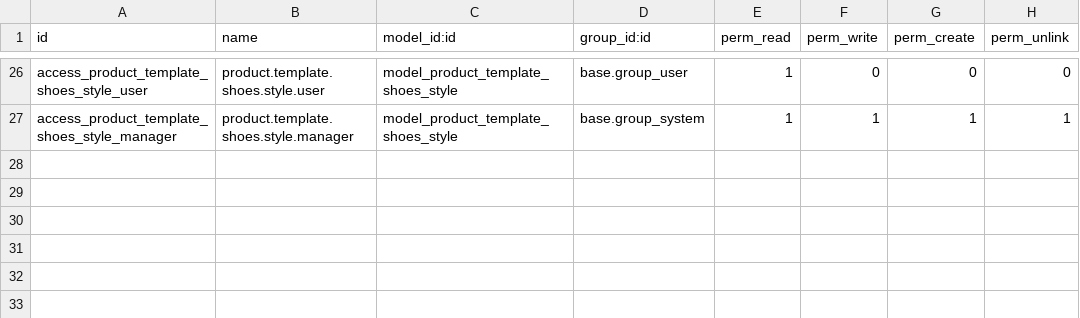
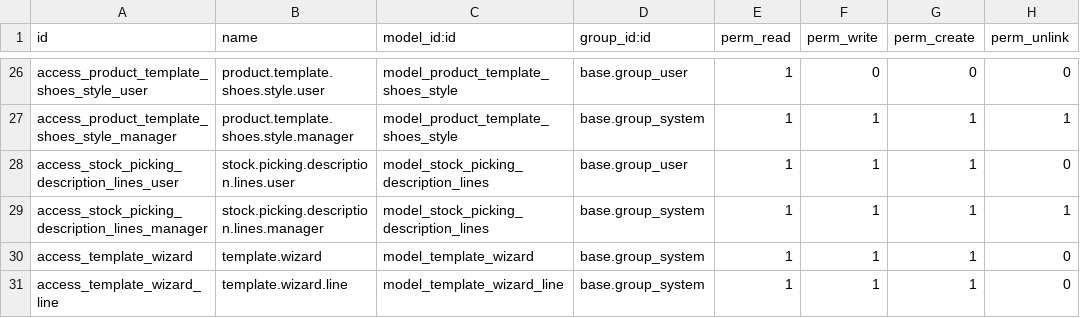
Before and after one commit to weddinghouse/wedding_house, a CSV file: wedding_house_custom/security/ir.model.access.csv, drawn as a sheet; only a part is shown, gaps mark what is left out; the diff names each change by its address in the sheet, - before the commit and + after, or states it on an @@ line.

```diff
--- a/wedding_house_custom/security/ir.model.access.csv
+++ b/wedding_house_custom/security/ir.model.access.csv
+row 28: access_stock_picking_description_lines_user | stock.picking.description.lines.user | model_stock_picking_description_lines | base.group_user | 1 | 1 | 1 | 0
+row 29: access_stock_picking_description_lines_manager | stock.picking.description.lines.manager | model_stock_picking_description_lines | base.group_system | 1 | 1 | 1 | 1
+row 30: access_template_wizard | template.wizard | model_template_wizard | base.group_system | 1 | 1 | 1 | 0
+row 31: access_template_wizard_line | template.wizard.line | model_template_wizard_line | base.group_system | 1 | 1 | 1 | 0
```
Also changed, not shown: 7 other files.
